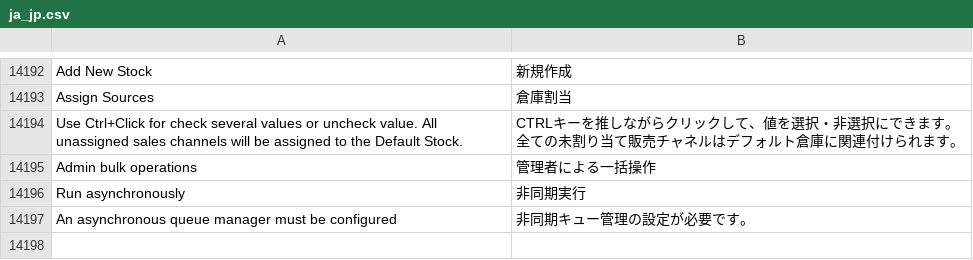
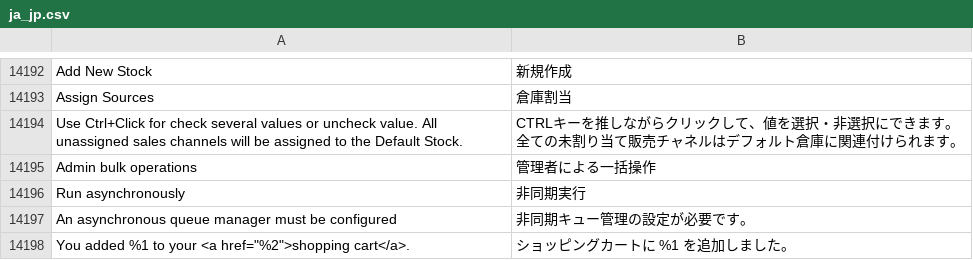
Before and after one commit to MisakiKitajima/m2-japaneselocale, a CSV file: ja_jp.csv, drawn as a sheet; only a part is shown, gaps mark what is left out; the diff names each change by its address in the sheet, - before the commit and + after, or states it on an @@ line.

Commit message:
test

```diff
--- a/ja_jp.csv
+++ b/ja_jp.csv
+row 14198: You added %1 to your <a href="%2">shopping cart</a>. | ショッピングカートに %1 を追加しました。
```
